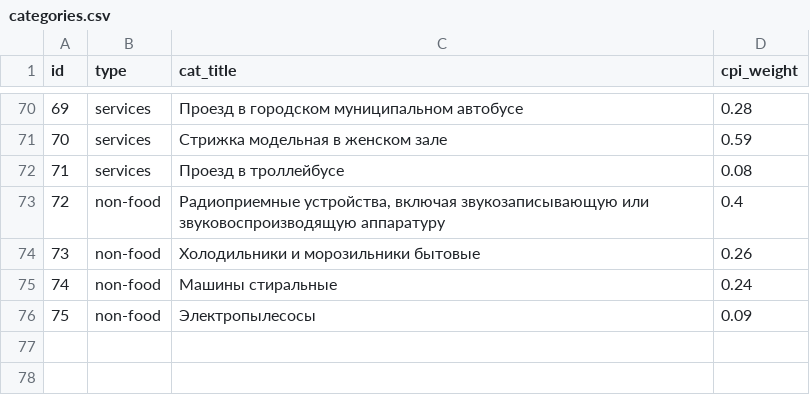
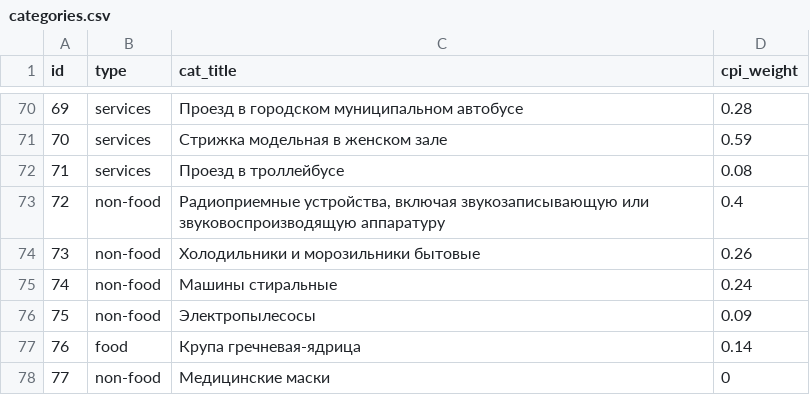
Before and after one commit to yelex/ane_django, a CSV file: parser_app/logic/description/categories.csv, drawn as a sheet; only a part is shown, gaps mark what is left out.

```diff
--- a/parser_app/logic/description/categories.csv
+++ b/parser_app/logic/description/categories.csv
@@ -76 +76,3 @@
 75;non-food;Электропылесосы;0.09
+76;food;Крупа гречневая-ядрица;0.14
+77;non-food;Медицинские маски;0
```
Also changed, not shown: parser_app/logic/description/final_links.csv, 12 other files.
